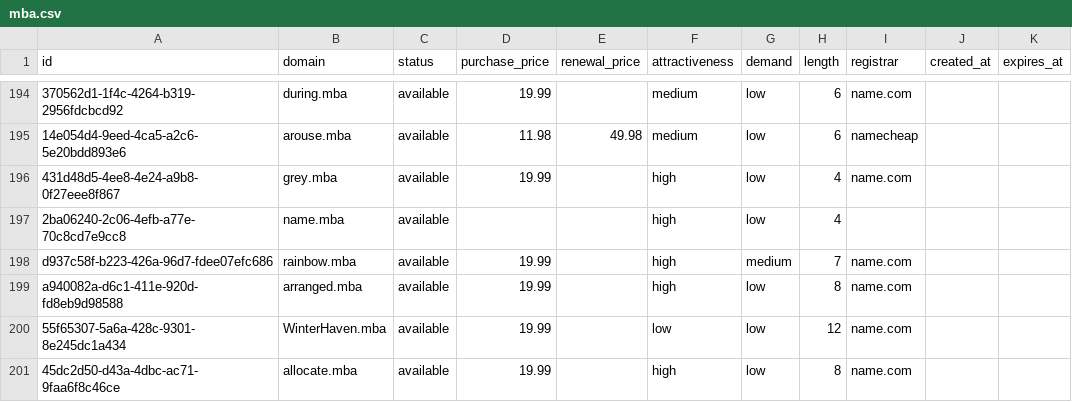
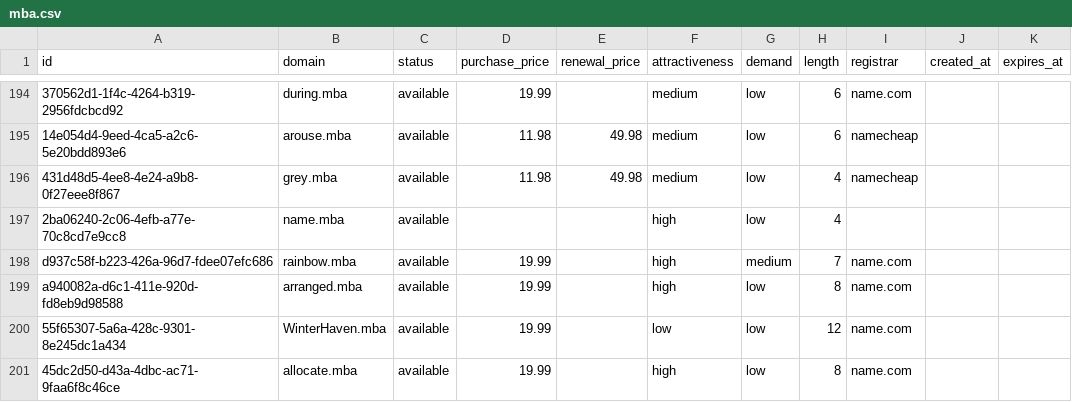
Before and after one commit to UniqueDomains/mba-oneword-domains, a CSV file: mba.csv, drawn as a sheet; only a part is shown, gaps mark what is left out; the diff names each change by its address in the sheet, - before the commit and + after, or states it on an @@ line.

Commit message:
Domains update

```diff
--- a/mba.csv
+++ b/mba.csv
-D196 (purchase_price): 19.99
+D196 (purchase_price): 11.98
-E196 (renewal_price): (empty)
+E196 (renewal_price): 49.98
-F196 (attractiveness): high
+F196 (attractiveness): medium
-I196 (registrar): name.com
+I196 (registrar): namecheap
```
Also changed, not shown: 4 other files.
